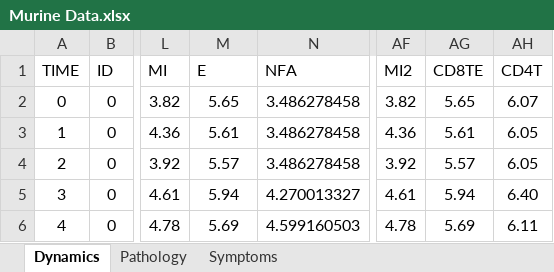
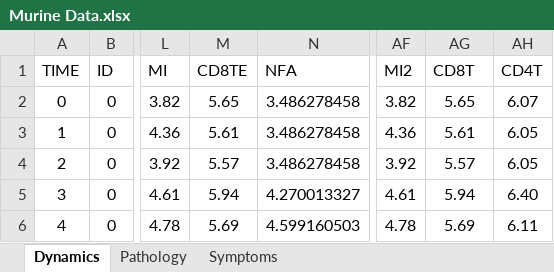
Before and after one commit to DoctorGoose/VirtualPatient, an Excel workbook: Data/Murine Data.xlsx, sheet Dynamics, drawn as a sheet; only a part is shown, gaps mark what is left out; values as stored, in another font and other column widths than the file's, no borders; conditional formats and table styles not drawn; the diff names each change by its address in the sheet, - before the commit and + after, or states it on an @@ line.

```diff
--- a/Data/Murine Data.xlsx (sheet Dynamics)
+++ b/Data/Murine Data.xlsx (sheet Dynamics)
-M1: E
+M1: CD8TE
-AG1: CD8TE
+AG1: CD8T
```
Also changed, not shown: Data/References/Elective/Rahil_2020/Table8_Healed.xlsx, 3 other files.
